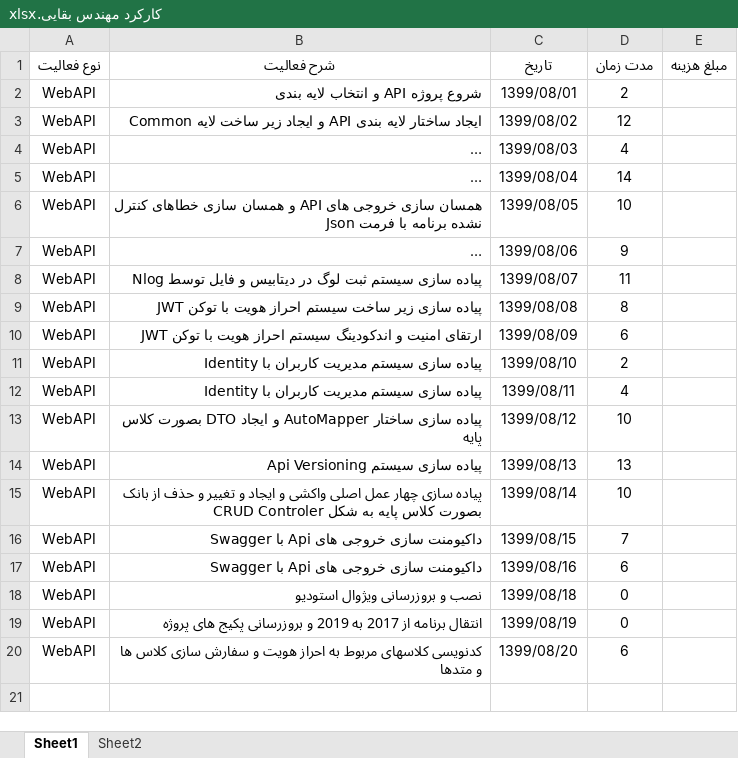
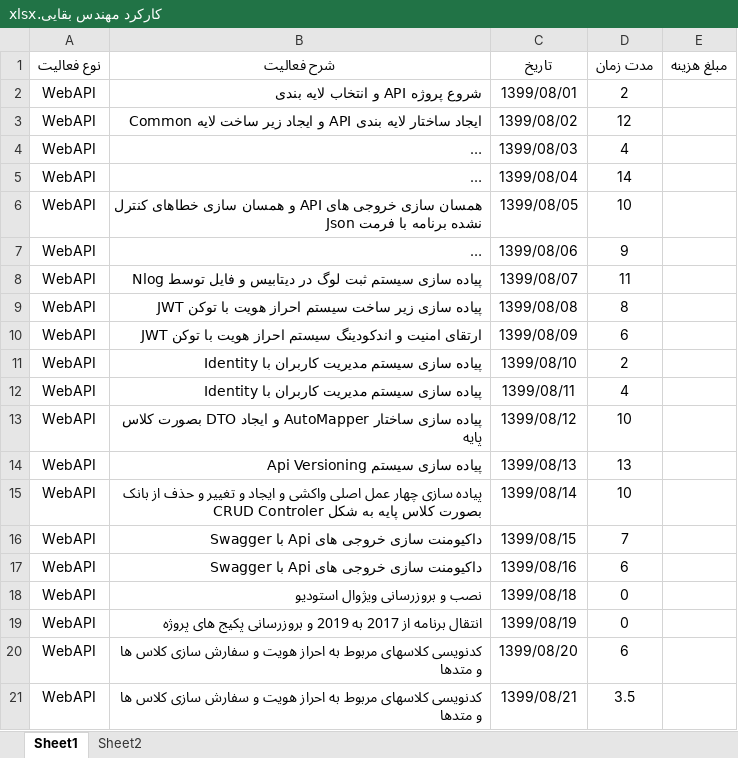
Before and after one commit to BaharanSystems/Documents, an Excel workbook: امور پرسنلی/مهندس بقایی/کارکرد مهندس بقایی.xlsx, sheet Sheet1, drawn as a sheet; long unchanged cells end in …; values as stored, in another font and other column widths than the file's, no borders; table styles not drawn; the diff names each change by its address in the sheet, - before the commit and + after, or states it on an @@ line.

Commit message:
Identity

```diff
--- a/امور پرسنلی/مهندس بقایی/کارکرد مهندس بقایی.xlsx (sheet Sheet1)
+++ b/امور پرسنلی/مهندس بقایی/کارکرد مهندس بقایی.xlsx (sheet Sheet1)
+row 21: WebAPI | کدنویسی کلاسهای مربوط به احراز هویت و سفارش سازی کلاس ها و متدها | 1399/08/21 | 3.5
```
